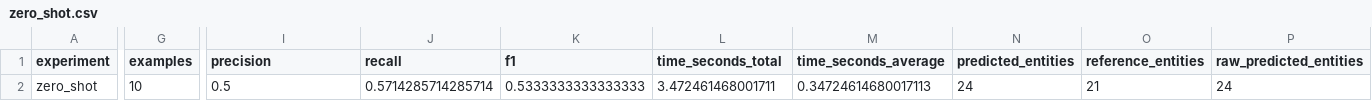
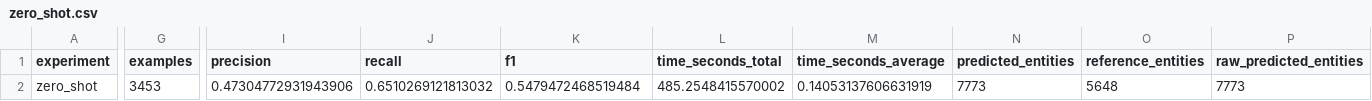
Before and after one commit to Joaogomesbrandao/Gliner-reproduction, a CSV file: results/zero_shot.csv, drawn as a sheet; only a part is shown, gaps mark what is left out; the diff covers the shown part only; the diff names each change by its address in the sheet, - before the commit and + after, or states it on an @@ line.

```diff
--- a/results/zero_shot.csv
+++ b/results/zero_shot.csv
-G2 (examples): 10
+G2 (examples): 3453
-I2 (precision): 0.5
+I2 (precision): 0.47304772931943906
-J2 (recall): 0.5714285714285714
+J2 (recall): 0.6510269121813032
-K2 (f1): 0.5333333333333333
+K2 (f1): 0.5479472468519484
-L2 (time_seconds_total): 3.472461468001711
+L2 (time_seconds_total): 485.2548415570002
-M2 (time_seconds_average): 0.34724614680017113
+M2 (time_seconds_average): 0.14053137606631919
-N2 (predicted_entities): 24
+N2 (predicted_entities): 7773
-O2 (reference_entities): 21
+O2 (reference_entities): 5648
-P2 (raw_predicted_entities): 24
+P2 (raw_predicted_entities): 7773
```
Also changed, not shown: 1 edited cell elsewhere in this file, results/compare_models.csv, results/label_prompt.csv, 7 other files.
